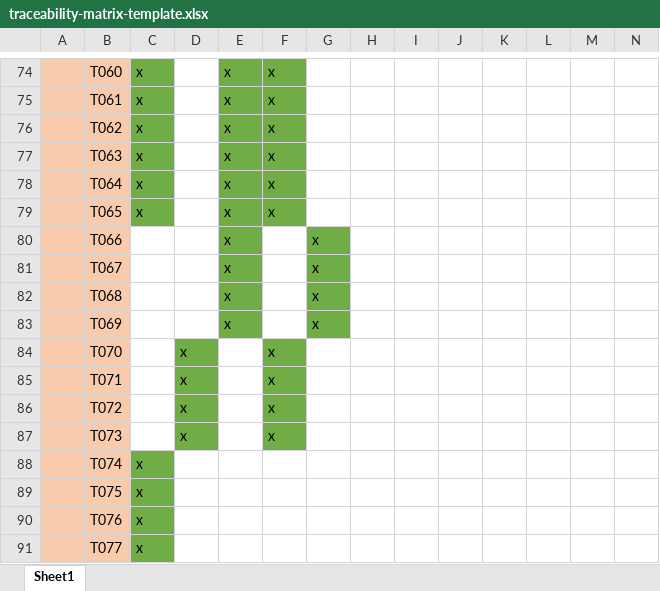
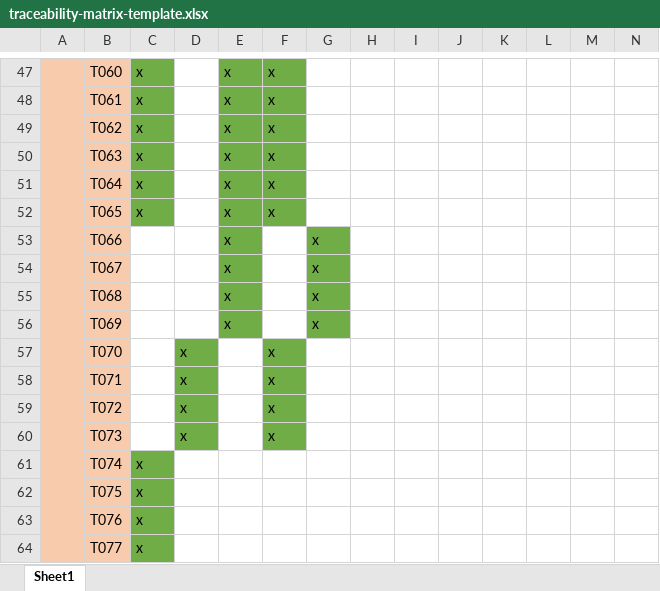
Before and after one commit to Duc-Phu-Nguyen135178234/Food_Delivery, an Excel workbook: Documents/Testing/Tests Documents/traceability-matrix-template.xlsx, sheet Sheet1, drawn as a sheet; only a part is shown, gaps mark what is left out; values as stored, in another font and other column widths than the file's, no borders; addresses are those after the commit; the diff covers the shown part only; the diff names each change by its address in the sheet, - before the commit and + after, or states it on an @@ line.

```diff
--- a/Documents/Testing/Tests Documents/traceability-matrix-template.xlsx (sheet Sheet1)
+++ b/Documents/Testing/Tests Documents/traceability-matrix-template.xlsx (sheet Sheet1)
+A47:A64 merged
```
Also changed, not shown: 27 removed rows elsewhere in this sheet, Documents/Testing/Tests Documents/FInal Test Report.xlsx, 1 other file.
